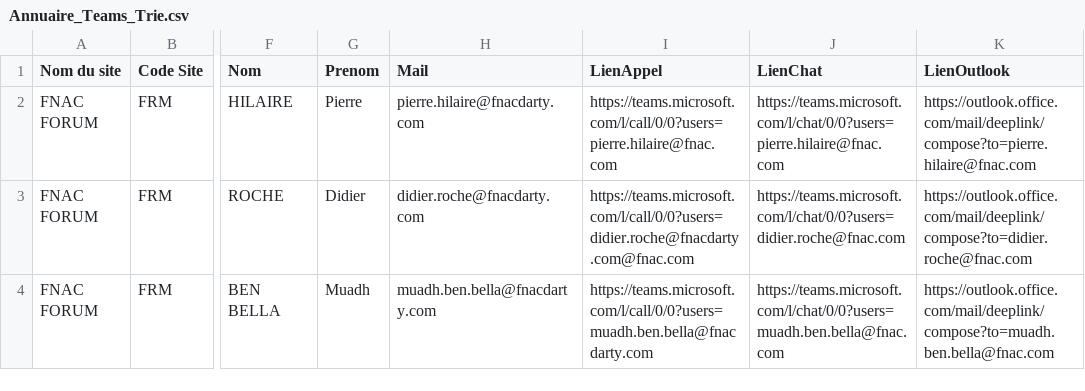
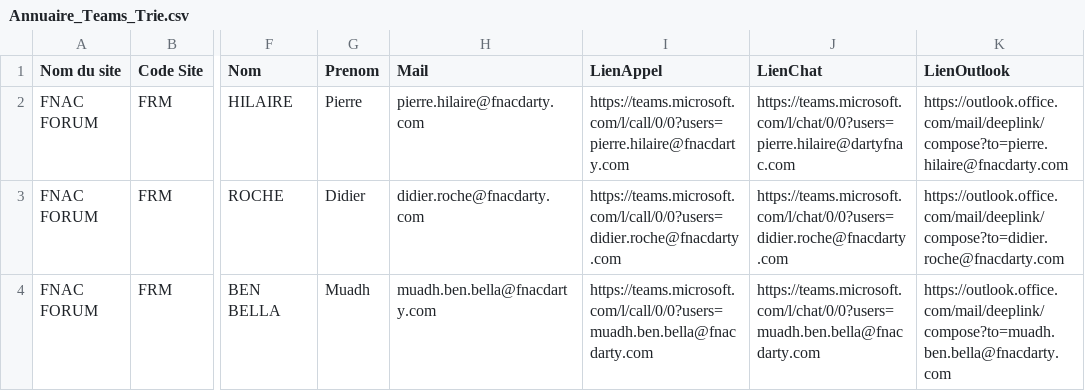
Before and after one commit to PierreHilaire/Annuaire-Teams, a CSV file: Annuaire_Teams_Trie.csv, drawn as a sheet; only a part is shown, gaps mark what is left out; the diff names each change by its address in the sheet, - before the commit and + after, or states it on an @@ line.

Commit message:
Update Annuaire_Teams_Trie.csv

```diff
--- a/Annuaire_Teams_Trie.csv
+++ b/Annuaire_Teams_Trie.csv
-I2 (LienAppel): https://teams.microsoft.com/l/call/0/0?users=pierre.hilaire@fnac.com
+I2 (LienAppel): https://teams.microsoft.com/l/call/0/0?users=pierre.hilaire@fnacdarty.com
-J2 (LienChat): https://teams.microsoft.com/l/chat/0/0?users=pierre.hilaire@fnac.com
+J2 (LienChat): https://teams.microsoft.com/l/chat/0/0?users=pierre.hilaire@dartyfnac.com
-K2 (LienOutlook): https://outlook.office.com/mail/deeplink/compose?to=pierre.hilaire@fnac.com
+K2 (LienOutlook): https://outlook.office.com/mail/deeplink/compose?to=pierre.hilaire@fnacdarty.com
-I3 (LienAppel): https://teams.microsoft.com/l/call/0/0?users=didier.roche@fnacdarty.com@fnac.com
+I3 (LienAppel): https://teams.microsoft.com/l/call/0/0?users=didier.roche@fnacdarty.com
-J3 (LienChat): https://teams.microsoft.com/l/chat/0/0?users=didier.roche@fnac.com
+J3 (LienChat): https://teams.microsoft.com/l/chat/0/0?users=didier.roche@fnacdarty.com
-K3 (LienOutlook): https://outlook.office.com/mail/deeplink/compose?to=didier.roche@fnac.com
+K3 (LienOutlook): https://outlook.office.com/mail/deeplink/compose?to=didier.roche@fnacdarty.com
-J4 (LienChat): https://teams.microsoft.com/l/chat/0/0?users=muadh.ben.bella@fnac.com
+J4 (LienChat): https://teams.microsoft.com/l/chat/0/0?users=muadh.ben.bella@fnacdarty.com
-K4 (LienOutlook): https://outlook.office.com/mail/deeplink/compose?to=muadh.ben.bella@fnac.com
+K4 (LienOutlook): https://outlook.office.com/mail/deeplink/compose?to=muadh.ben.bella@fnacdarty.com
```
